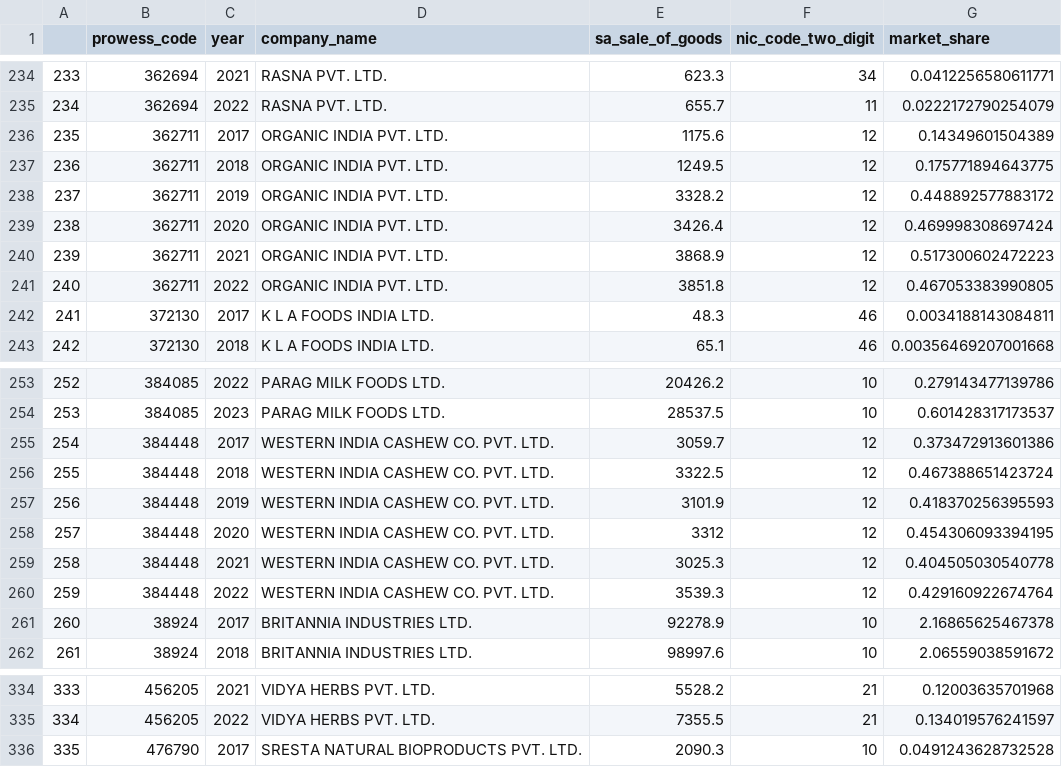
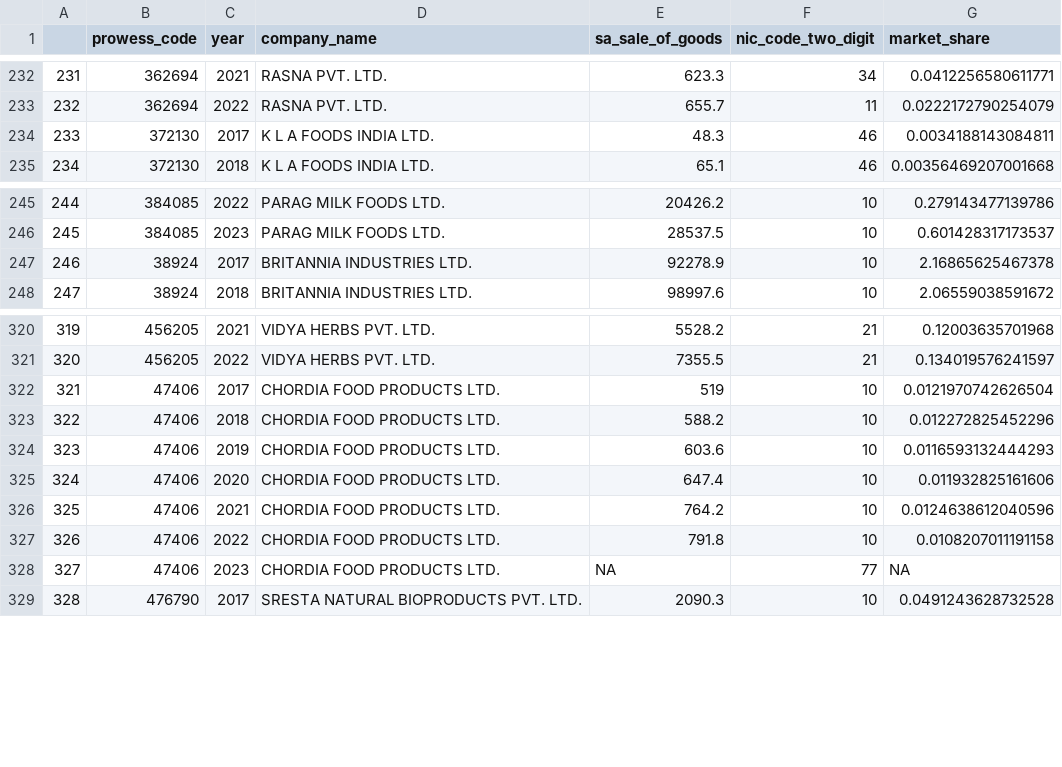
Before and after one commit to pallakgoyal/PLI, a CSV file: market_share.csv, drawn as a sheet; only a part is shown, gaps mark what is left out; removed rows and columns are numbered as before the commit, all else as after; the diff covers the shown part only; the diff names each change by its address in the sheet, - before the commit and + after, or states it on an @@ line.

Commit message:
did the analysis with all the updates in data

```diff
--- a/market_share.csv
+++ b/market_share.csv
@@ column A renumbered from row 92 down @@
-row 236: 235 | 362711 | 2017 | ORGANIC INDIA PVT. LTD. | 1175.6 | 12 | 0.14349601504389
-row 237: 236 | 362711 | 2018 | ORGANIC INDIA PVT. LTD. | 1249.5 | 12 | 0.175771894643775
-row 238: 237 | 362711 | 2019 | ORGANIC INDIA PVT. LTD. | 3328.2 | 12 | 0.448892577883172
-row 239: 238 | 362711 | 2020 | ORGANIC INDIA PVT. LTD. | 3426.4 | 12 | 0.469998308697424
-row 240: 239 | 362711 | 2021 | ORGANIC INDIA PVT. LTD. | 3868.9 | 12 | 0.517300602472223
-row 241: 240 | 362711 | 2022 | ORGANIC INDIA PVT. LTD. | 3851.8 | 12 | 0.467053383990805
-row 255: 254 | 384448 | 2017 | WESTERN INDIA CASHEW CO. PVT. LTD. | 3059.7 | 12 | 0.373472913601386
-row 256: 255 | 384448 | 2018 | WESTERN INDIA CASHEW CO. PVT. LTD. | 3322.5 | 12 | 0.467388651423724
-row 257: 256 | 384448 | 2019 | WESTERN INDIA CASHEW CO. PVT. LTD. | 3101.9 | 12 | 0.418370256395593
-row 258: 257 | 384448 | 2020 | WESTERN INDIA CASHEW CO. PVT. LTD. | 3312 | 12 | 0.454306093394195
-row 259: 258 | 384448 | 2021 | WESTERN INDIA CASHEW CO. PVT. LTD. | 3025.3 | 12 | 0.404505030540778
-row 260: 259 | 384448 | 2022 | WESTERN INDIA CASHEW CO. PVT. LTD. | 3539.3 | 12 | 0.429160922674764
+row 322: 321 | 47406 | 2017 | CHORDIA FOOD PRODUCTS LTD. | 519 | 10 | 0.0121970742626504
+row 323: 322 | 47406 | 2018 | CHORDIA FOOD PRODUCTS LTD. | 588.2 | 10 | 0.012272825452296
+row 324: 323 | 47406 | 2019 | CHORDIA FOOD PRODUCTS LTD. | 603.6 | 10 | 0.0116593132444293
+row 325: 324 | 47406 | 2020 | CHORDIA FOOD PRODUCTS LTD. | 647.4 | 10 | 0.011932825161606
+row 326: 325 | 47406 | 2021 | CHORDIA FOOD PRODUCTS LTD. | 764.2 | 10 | 0.0124638612040596
+row 327: 326 | 47406 | 2022 | CHORDIA FOOD PRODUCTS LTD. | 791.8 | 10 | 0.0108207011191158
+row 328: 327 | 47406 | 2023 | CHORDIA FOOD PRODUCTS LTD. | NA | 77 | NA
```
Also changed, not shown: 2 removed rows elsewhere in this file, 2 other files.
